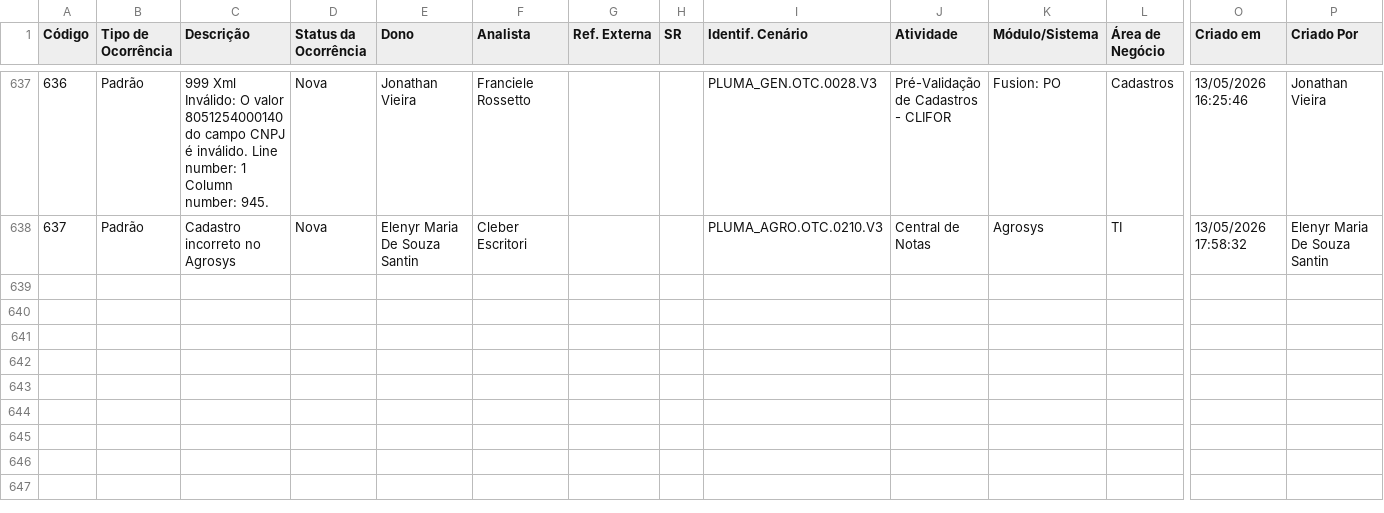
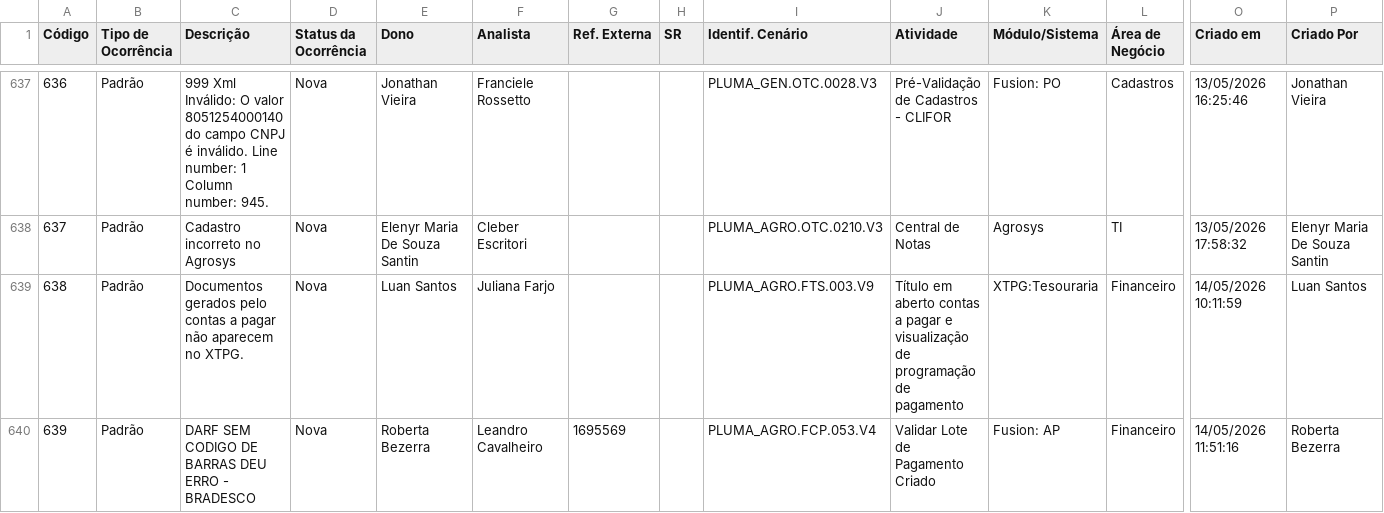
Before and after one commit to Josimesio/SIT_Conecta, a CSV file: output/Ocorrencias_Consolidadas_atualizado.csv, drawn as a sheet; only a part is shown, gaps mark what is left out; rows hold the shown columns only; the diff covers the shown part only; the diff names each change by its address in the sheet, - before the commit and + after, or states it on an @@ line.

Commit message:
Atualização 15.05.2026

```diff
--- a/output/Ocorrencias_Consolidadas_atualizado.csv
+++ b/output/Ocorrencias_Consolidadas_atualizado.csv
+row 639: 638 | Padrão | Documentos gerados pelo contas a pagar não aparecem no XTPG. | Nova | Luan Santos | Juliana Farjo |  |  | PLUMA_AGRO.FTS.003.V9 | Título em aberto contas a pagar e visualização de programação de pagamento | XTPG:Tesouraria | Financeiro | 14/05/2026 10:11:59 | Luan Santos
+row 640: 639 | Padrão | DARF SEM CODIGO DE BARRAS DEU ERRO - BRADESCO | Nova | Roberta Bezerra | Leandro Cavalheiro | 1695569 |  | PLUMA_AGRO.FCP.053.V4 | Validar Lote de Pagamento Criado | Fusion: AP | Financeiro | 14/05/2026 11:51:16 | Roberta Bezerra
```
Also changed, not shown: 1 added row and 14 edited cells elsewhere in this file, 2 other files.
